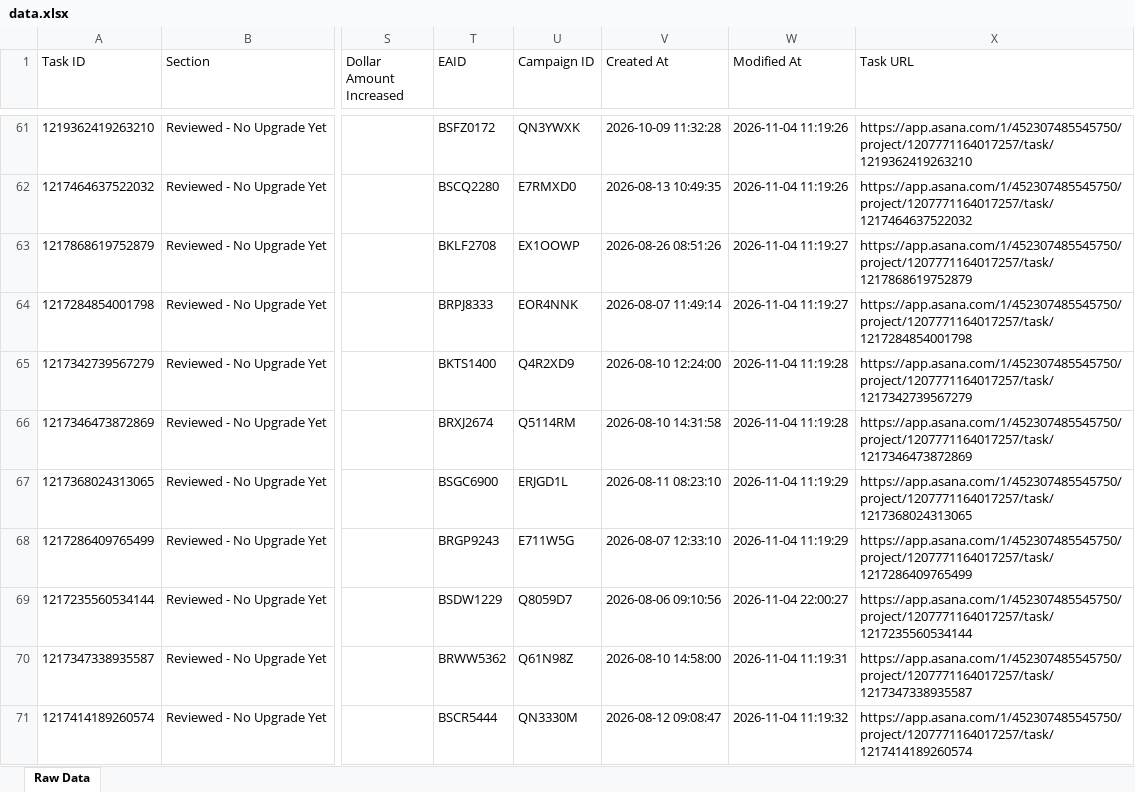
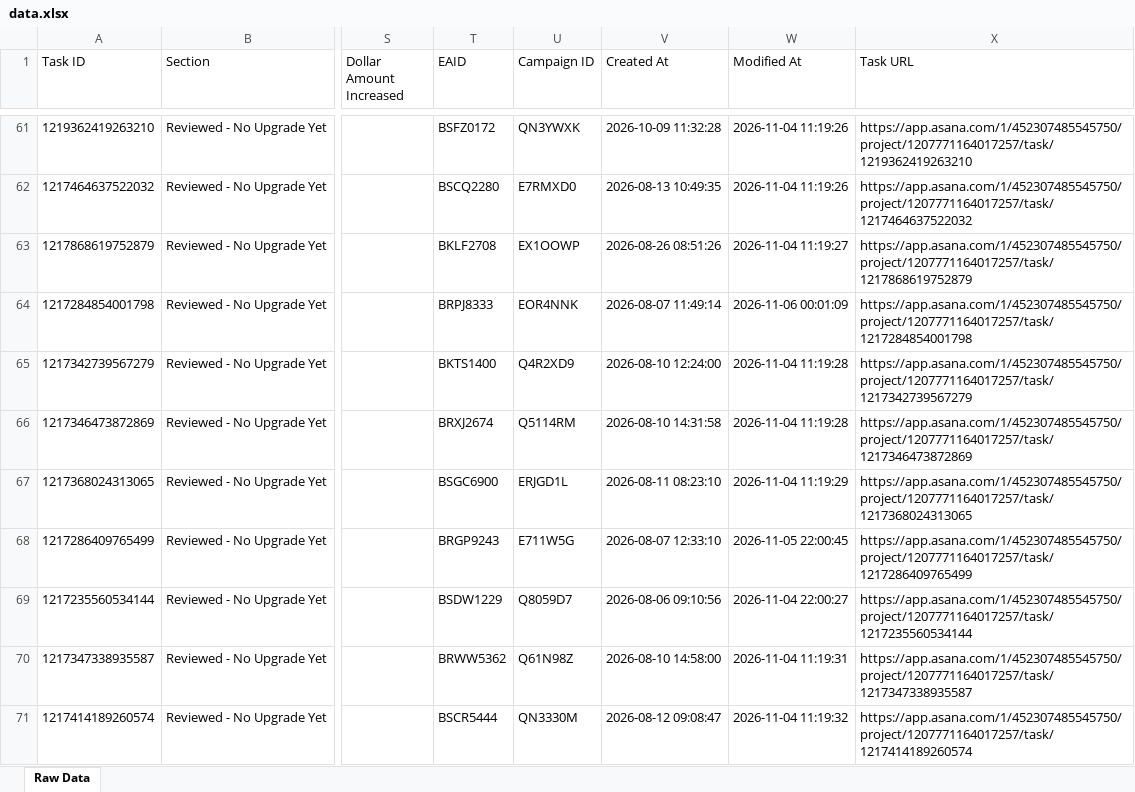
Before and after one commit to timramosthryv/budget-increase-recommendations, an Excel workbook: data.xlsx, sheet Raw Data, drawn as a sheet; only a part is shown, gaps mark what is left out; values as stored, in another font and other column widths than the file's, no borders; the diff names each change by its address in the sheet, - before the commit and + after, or states it on an @@ line.

```diff
--- a/data.xlsx (sheet Raw Data)
+++ b/data.xlsx (sheet Raw Data)
-W64 (Modified At): 2026-11-04 11:19:27
+W64 (Modified At): 2026-11-06 00:01:09
-W68 (Modified At): 2026-11-04 11:19:29
+W68 (Modified At): 2026-11-05 22:00:45
```
Also changed, not shown: 1 other file.
